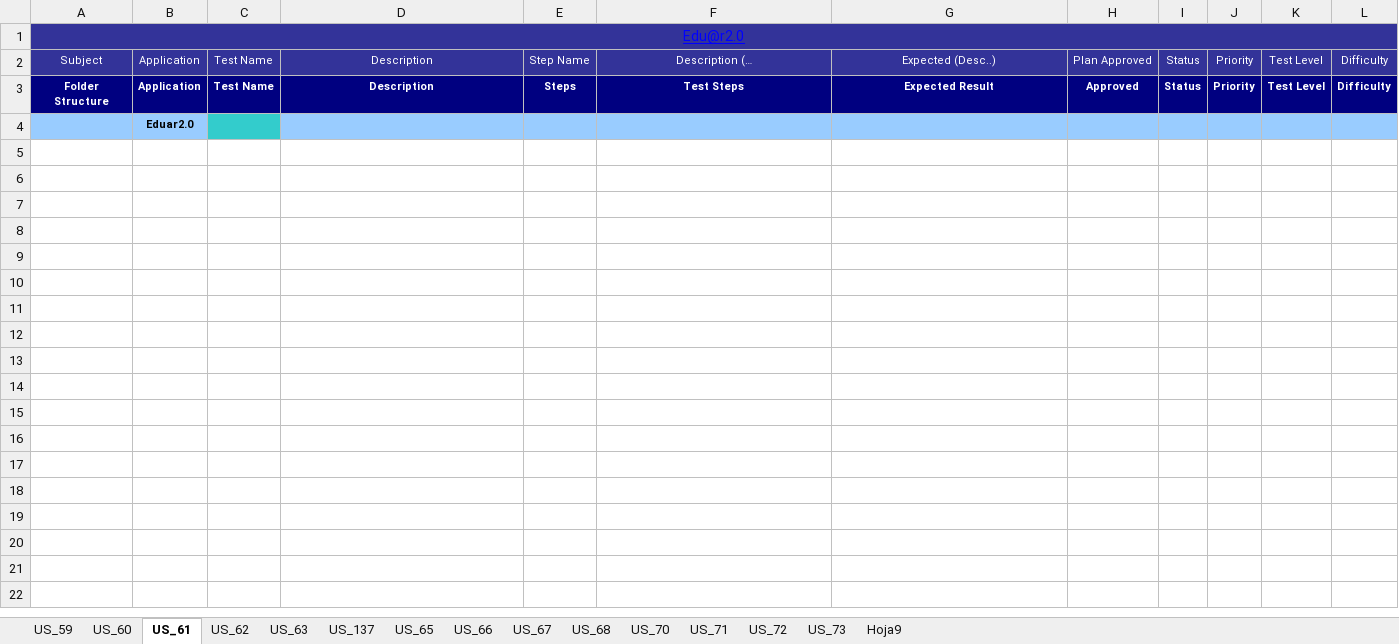
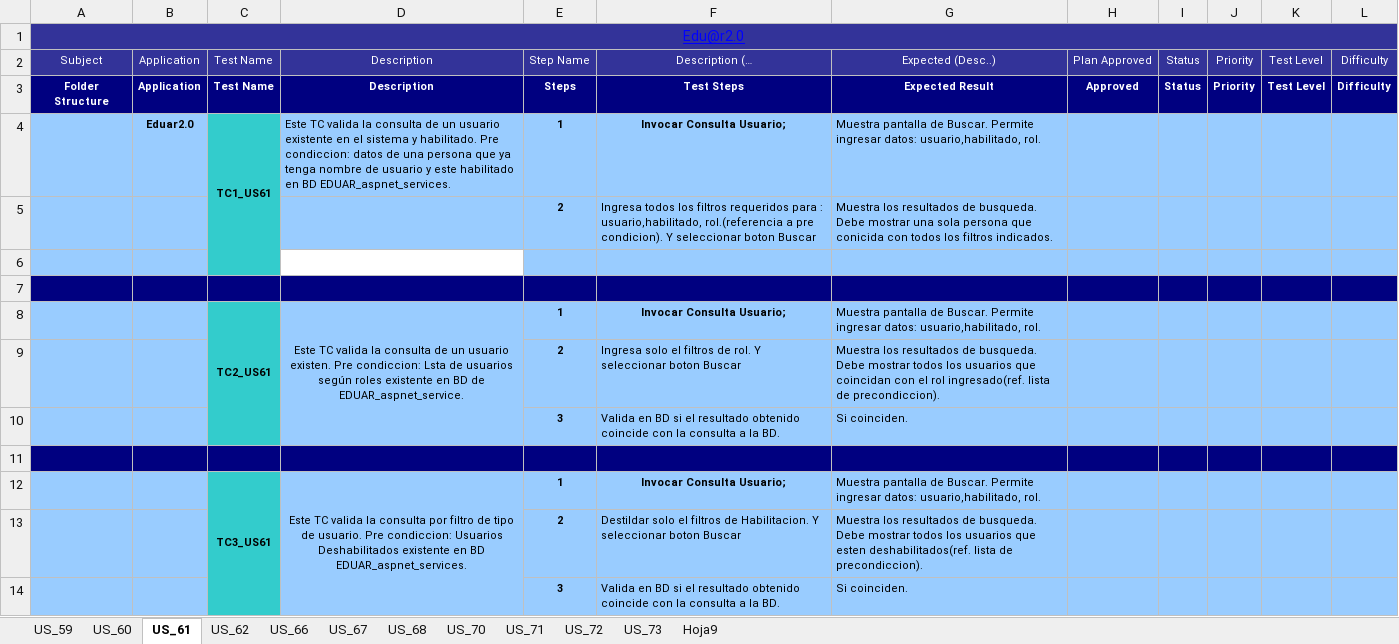
Before and after one commit to martinherr3/blpm, an Excel workbook: Docs/08-Prueba/Modulo Gestión de Usuarios y Perfiles.xlsx, sheet US_61, drawn as a sheet; values as stored, in another font and other column widths than the file's, no borders; addresses are those after the commit; the diff names each change by its address in the sheet, - before the commit and + after, or states it on an @@ line.

```diff
--- a/Docs/08-Prueba/Modulo Gestión de Usuarios y Perfiles.xlsx (sheet US_61)
+++ b/Docs/08-Prueba/Modulo Gestión de Usuarios y Perfiles.xlsx (sheet US_61)
-sheet tab: US_63
-sheet tab: US_137
-sheet tab: US_65
+row 4:  | Eduar2.0 | TC1_US61 | Este TC valida la consulta de un usuario existente en el sistema y habilitado. Pre condiccion: datos de una persona que ya tenga nombre de usuario y este habilitado en BD EDUAR_aspnet_services. | 1 | Invocar Consulta Usuario; | Muestra pantalla de Buscar. Permite ingresar datos: usuario,habilitado, rol.
+row 5:  |  |  |  | 2 | Ingresa todos los filtros requeridos para : usuario,habilitado, rol.(referencia a pre condicion). Y seleccionar boton Buscar | Muestra los resultados de busqueda. Debe mostrar una sola persona que conicida con todos los filtros indicados.
-B6: Eduar2.0
+B6: (empty)
-D6 fill: #99CCFF
+D6 fill: none
+row 7: (empty)
+row 8:  |  | TC2_US61 | Este TC valida la consulta de un usuario existen. Pre condiccion: Lsta de usuarios según roles existente en BD de EDUAR_aspnet_service. | 1 | Invocar Consulta Usuario; | Muestra pantalla de Buscar. Permite ingresar datos: usuario,habilitado, rol.
+row 9:  |  |  |  | 2 | Ingresa solo el filtros de rol. Y seleccionar boton Buscar | Muestra los resultados de busqueda. Debe mostrar todos los usuarios que coincidan con el rol ingresado(ref. lista de precondiccion).
+row 10:  |  |  |  | 3 | Valida en BD si el resultado obtenido coincide con la consulta a la BD. | Si coinciden.
+row 11: (empty)
+row 12:  |  | TC3_US61 | Este TC valida la consulta por filtro de tipo de usuario. Pre condiccion: Usuarios Deshabilitados existente en BD EDUAR_aspnet_services. | 1 | Invocar Consulta Usuario; | Muestra pantalla de Buscar. Permite ingresar datos: usuario,habilitado, rol.
+row 13:  |  |  |  | 2 | Destildar solo el filtros de Habilitacion. Y seleccionar boton Buscar | Muestra los resultados de busqueda. Debe mostrar todos los usuarios que esten deshabilitados(ref. lista de precondiccion).
+row 14:  |  |  |  | 3 | Valida en BD si el resultado obtenido coincide con la consulta a la BD. | Si coinciden.
```
Also changed, not shown: sheet US_67, sheet US_66, sheet US_62, sheet US_71, sheet US_73, sheet US_72, 2 more sheets.
